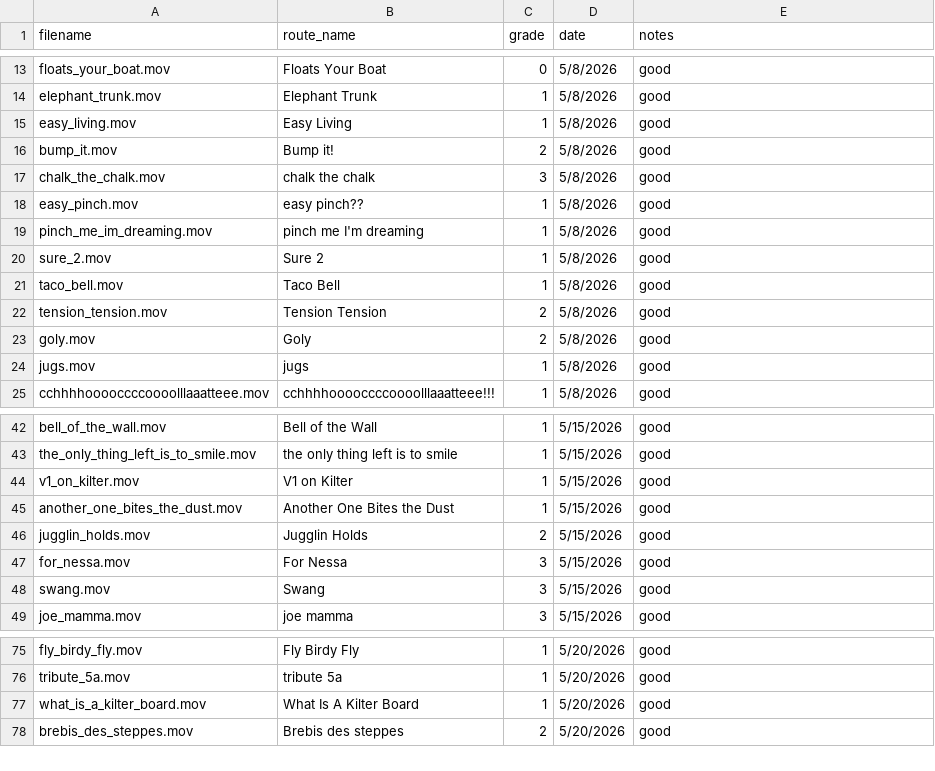
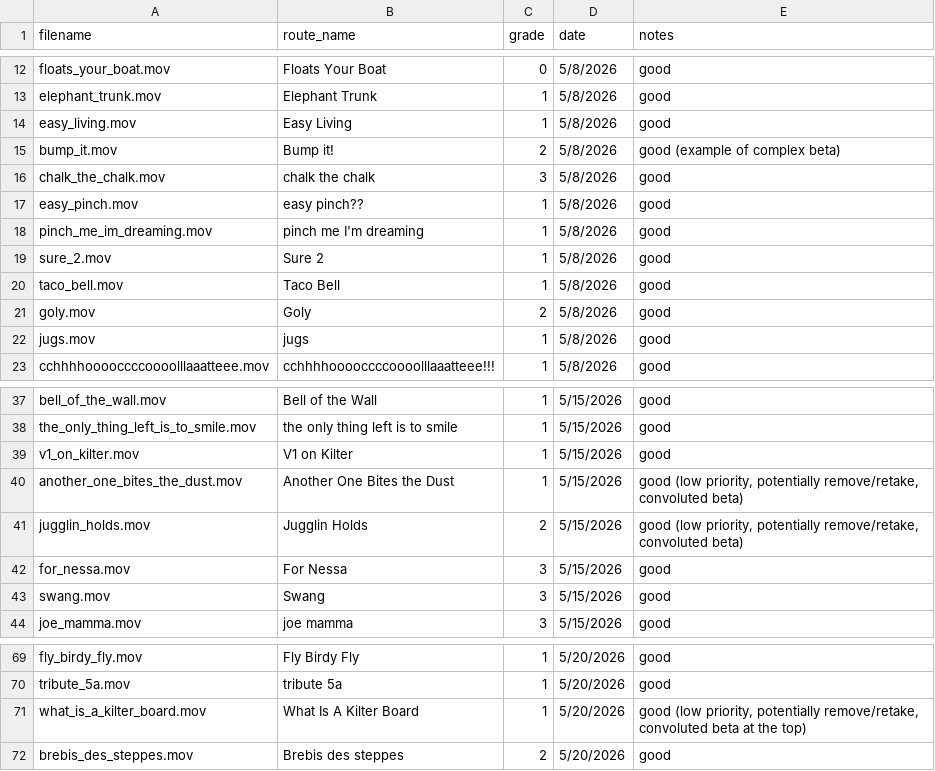
Before and after one commit to jqv2/kilter-world-model, a CSV file: data/raw/climb_log.csv, drawn as a sheet; only a part is shown, gaps mark what is left out; the diff covers the shown part only.

```diff
--- a/data/raw/climb_log.csv
+++ b/data/raw/climb_log.csv
@@ -15,3 +14,3 @@ elephant_trunk.mov,Elephant Trunk,1,5/8/2026,good
 easy_living.mov,Easy Living,1,5/8/2026,good
-bump_it.mov,Bump it!,2,5/8/2026,good
+bump_it.mov,Bump it!,2,5/8/2026,good (example of complex beta)
 chalk_the_chalk.mov,chalk the chalk,3,5/8/2026,good
@@ -21,3 +20,2 @@ sure_2.mov,Sure 2,1,5/8/2026,good
 taco_bell.mov,Taco Bell,1,5/8/2026,good
-tension_tension.mov,Tension Tension,2,5/8/2026,good
 goly.mov,Goly,2,5/8/2026,good
@@ -44,4 +39,4 @@ the_only_thing_left_is_to_smile.mov,the only thing left is to smile,1,5/15/2026,
 v1_on_kilter.mov,V1 on Kilter,1,5/15/2026,good
-another_one_bites_the_dust.mov,Another One Bites the Dust,1,5/15/2026,good
-jugglin_holds.mov,Jugglin Holds,2,5/15/2026,good
+another_one_bites_the_dust.mov,Another One Bites the Dust,1,5/15/2026,"good (low priority, potentially remove/retake, convoluted beta)"
+jugglin_holds.mov,Jugglin Holds,2,5/15/2026,"good (low priority, potentially remove/retake, convoluted beta)"
 for_nessa.mov,For Nessa,3,5/15/2026,good
@@ -76,3 +70,3 @@ fly_birdy_fly.mov,Fly Birdy Fly,1,5/20/2026,good
 tribute_5a.mov,tribute 5a,1,5/20/2026,good
-what_is_a_kilter_board.mov,What Is A Kilter Board,1,5/20/2026,good
+what_is_a_kilter_board.mov,What Is A Kilter Board,1,5/20/2026,"good (low priority, potentially remove/retake, convoluted beta at the top)"
 brebis_des_steppes.mov,Brebis des steppes,2,5/20/2026,good
```
Also changed, not shown: 5 added rows, 5 removed rows and 2 edited cells elsewhere in this file, 1 other file.
